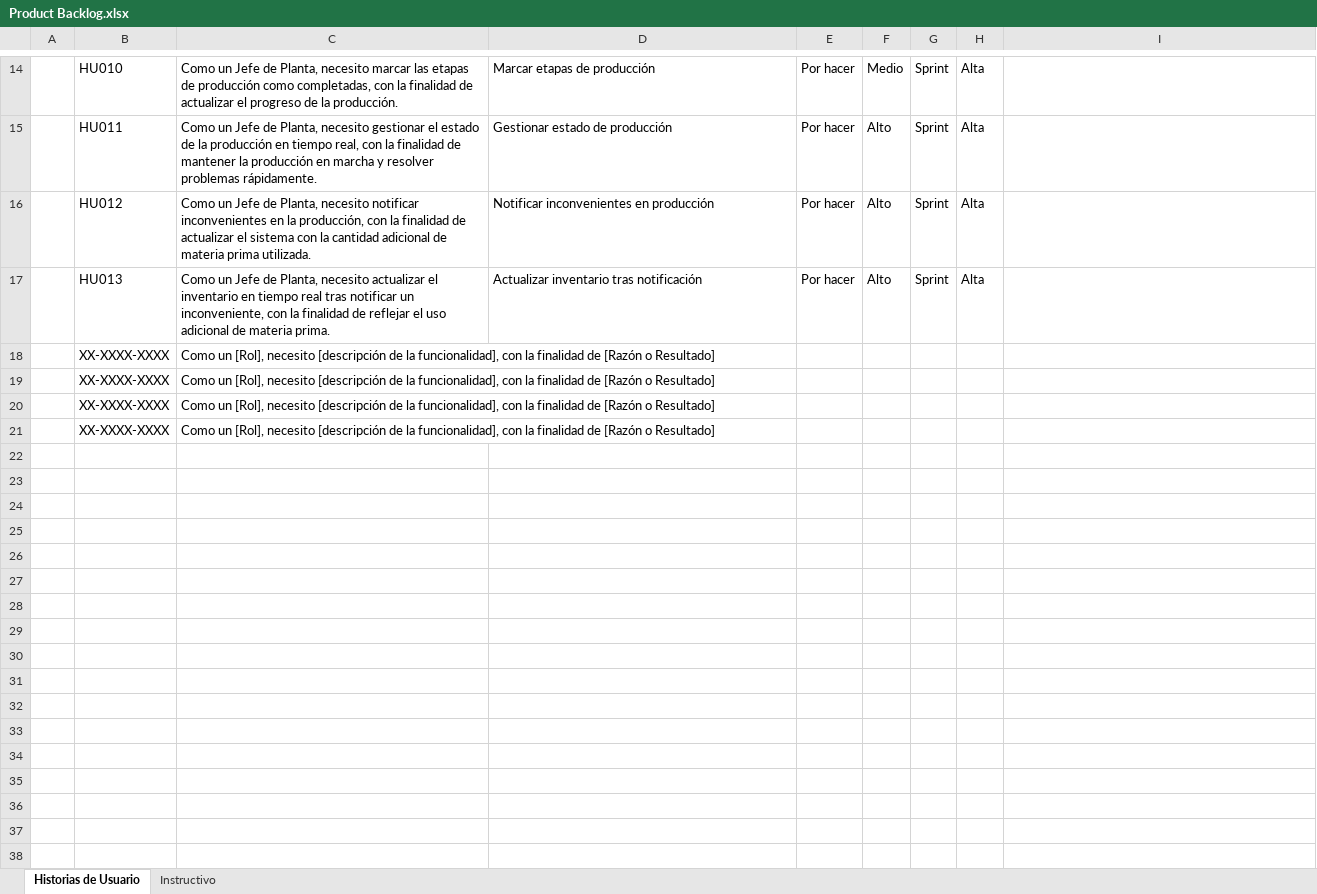
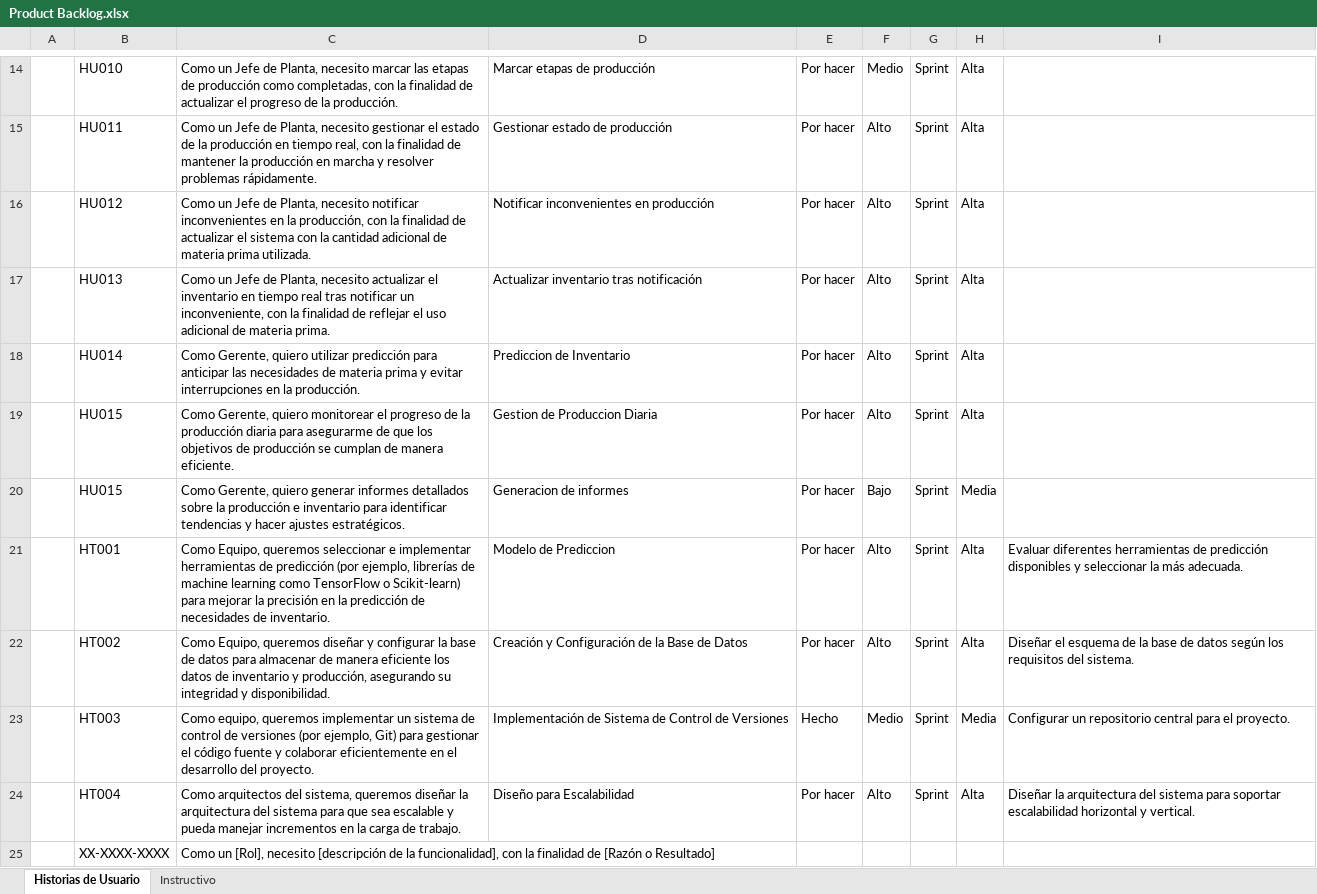
Before and after one commit to Andrew21plus/Proyecto_App_Inf_2, an Excel workbook: Documentacion/Product Backlog.xlsx, sheet Historias de Usuario, drawn as a sheet; only a part is shown, gaps mark what is left out; values as stored, in another font and other column widths than the file's, no borders; removed rows and columns are numbered as before the commit, all else as after; the diff names each change by its address in the sheet, - before the commit and + after, or states it on an @@ line.

Commit message:
Update Product Backlog

```diff
--- a/Documentacion/Product Backlog.xlsx (sheet Historias de Usuario)
+++ b/Documentacion/Product Backlog.xlsx (sheet Historias de Usuario)
-row 18:  | XX-XXXX-XXXX | Como un [Rol], necesito [descripción de la funcionalidad], con la finalidad de [Razón o Resultado]
-row 19:  | XX-XXXX-XXXX | Como un [Rol], necesito [descripción de la funcionalidad], con la finalidad de [Razón o Resultado]
-row 20:  | XX-XXXX-XXXX | Como un [Rol], necesito [descripción de la funcionalidad], con la finalidad de [Razón o Resultado]
+row 18:  | HU014 | Como Gerente, quiero utilizar predicción para anticipar las necesidades de materia prima y evitar interrupciones en la producción. | Prediccion de Inventario | Por hacer | Alto | Sprint | Alta
+row 19:  | HU015 | Como Gerente, quiero monitorear el progreso de la producción diaria para asegurarme de que los objetivos de producción se cumplan de manera eficiente. | Gestion de Produccion Diaria | Por hacer | Alto | Sprint | Alta
+row 20:  | HU015 | Como Gerente, quiero generar informes detallados sobre la producción e inventario para identificar tendencias y hacer ajustes estratégicos. | Generacion de informes | Por hacer | Bajo | Sprint | Media
+row 21:  | HT001 | Como Equipo, queremos seleccionar e implementar herramientas de predicción (por ejemplo, librerías de machine learning como TensorFlow o Scikit-learn) para mejorar la precisión en la predicción de necesidades de inventario. | Modelo de Prediccion | Por hacer | Alto | Sprint | Alta | Evaluar diferentes herramientas de predicción disponibles y seleccionar la más adecuada.
+row 22:  | HT002 | Como Equipo, queremos diseñar y configurar la base de datos para almacenar de manera eficiente los datos de inventario y producción, asegurando su integridad y disponibilidad. | Creación y Configuración de la Base de Datos | Por hacer | Alto | Sprint | Alta | Diseñar el esquema de la base de datos según los requisitos del sistema.
+row 23:  | HT003 | Como equipo, queremos implementar un sistema de control de versiones (por ejemplo, Git) para gestionar el código fuente y colaborar eficientemente en el desarrollo del proyecto. | Implementación de Sistema de Control de Versiones | Hecho | Medio | Sprint | Media | Configurar un repositorio central para el proyecto.
+row 24:  | HT004 | Como arquitectos del sistema, queremos diseñar la arquitectura del sistema para que sea escalable y pueda manejar incrementos en la carga de trabajo. | Diseño para Escalabilidad | Por hacer | Alto | Sprint | Alta | Diseñar la arquitectura del sistema para soportar escalabilidad horizontal y vertical.
```
